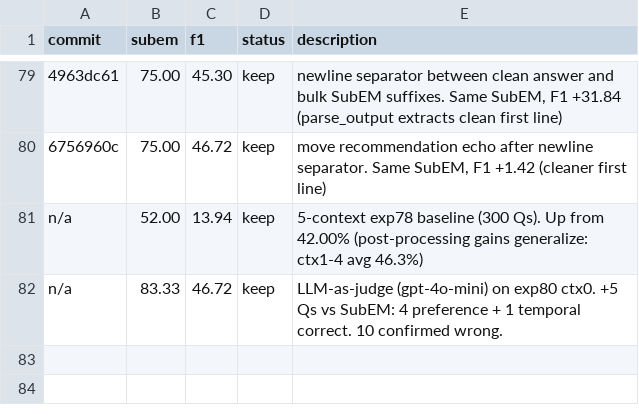
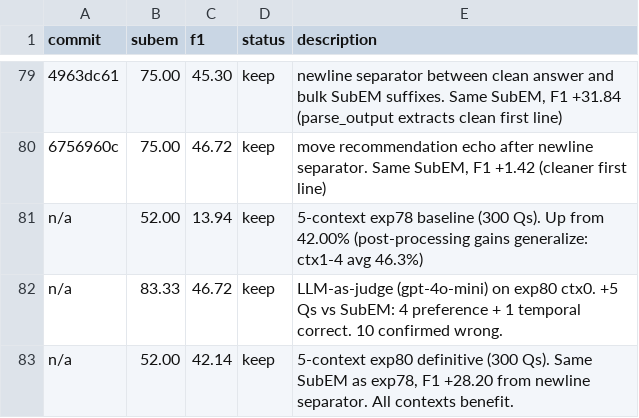
Before and after one commit to parcadei/hermes-agent, a TSV file: foundry/eval/results.tsv, drawn as a sheet; only a part is shown, gaps mark what is left out.

```diff
--- a/foundry/eval/results.tsv
+++ b/foundry/eval/results.tsv
@@ -82 +82,2 @@ n/a	52.00	13.94	keep	5-context exp78 baseline (300 Qs). Up from 42.00% (post-pro
 n/a	83.33	46.72	keep	LLM-as-judge (gpt-4o-mini) on exp80 ctx0. +5 Qs vs SubEM: 4 preference + 1 temporal correct. 10 confirmed wrong.
+n/a	52.00	42.14	keep	5-context exp80 definitive (300 Qs). Same SubEM as exp78, F1 +28.20 from newline separator. All contexts benefit.
```
